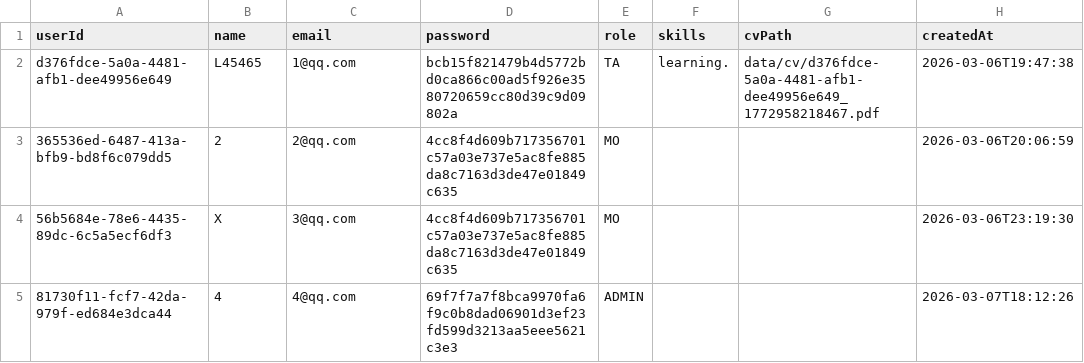
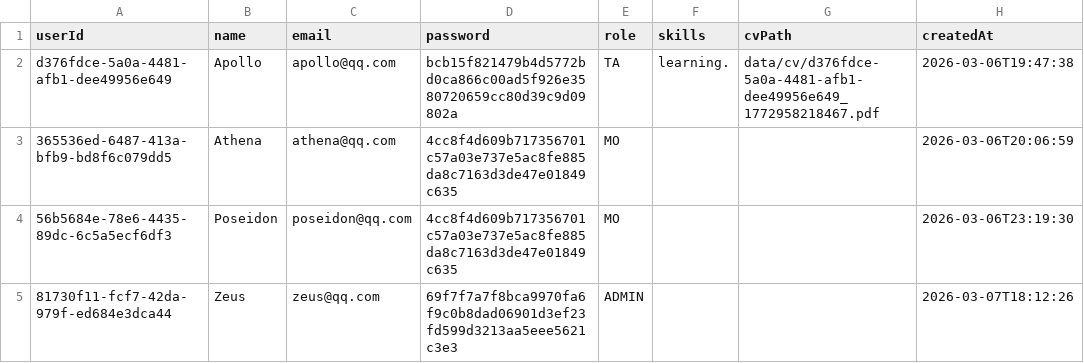
Before and after one commit to 404lonewolf404/TARecruitmentSystem_Group42, a CSV file: data/users.csv, drawn as a sheet.

```diff
--- a/data/users.csv
+++ b/data/users.csv
@@ -1,5 +1,5 @@
 userId,name,email,password,role,skills,cvPath,createdAt
-d376fdce-5a0a-4481-afb1-dee49956e649,L45465,1@qq.com,bcb15f821479b4d5772bd0ca866c00ad5f926e3580720659cc80d39c9d09802a,TA,learning.,data/cv/d376fdce-5a0a-4481-afb1-dee49956e649_1772958218467.pdf,2026-03-06T19:47:38
-365536ed-6487-413a-bfb9-bd8f6c079dd5,2,2@qq.com,4cc8f4d609b717356701c57a03e737e5ac8fe885da8c7163d3de47e01849c635,MO,,,2026-03-06T20:06:59
-56b5684e-78e6-4435-89dc-6c5a5ecf6df3,X,3@qq.com,4cc8f4d609b717356701c57a03e737e5ac8fe885da8c7163d3de47e01849c635,MO,,,2026-03-06T23:19:30
-81730f11-fcf7-42da-979f-ed684e3dca44,4,4@qq.com,69f7f7a7f8bca9970fa6f9c0b8dad06901d3ef23fd599d3213aa5eee5621c3e3,ADMIN,,,2026-03-07T18:12:26
+d376fdce-5a0a-4481-afb1-dee49956e649,Apollo,apollo@qq.com,bcb15f821479b4d5772bd0ca866c00ad5f926e3580720659cc80d39c9d09802a,TA,learning.,data/cv/d376fdce-5a0a-4481-afb1-dee49956e649_1772958218467.pdf,2026-03-06T19:47:38
+365536ed-6487-413a-bfb9-bd8f6c079dd5,Athena,athena@qq.com,4cc8f4d609b717356701c57a03e737e5ac8fe885da8c7163d3de47e01849c635,MO,,,2026-03-06T20:06:59
+56b5684e-78e6-4435-89dc-6c5a5ecf6df3,Poseidon,poseidon@qq.com,4cc8f4d609b717356701c57a03e737e5ac8fe885da8c7163d3de47e01849c635,MO,,,2026-03-06T23:19:30
+81730f11-fcf7-42da-979f-ed684e3dca44,Zeus,zeus@qq.com,69f7f7a7f8bca9970fa6f9c0b8dad06901d3ef23fd599d3213aa5eee5621c3e3,ADMIN,,,2026-03-07T18:12:26
```
Also changed, not shown: data/applications.csv, data/positions.csv, 38 other files.
